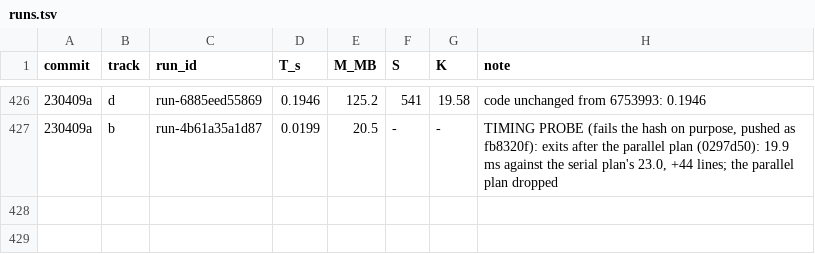
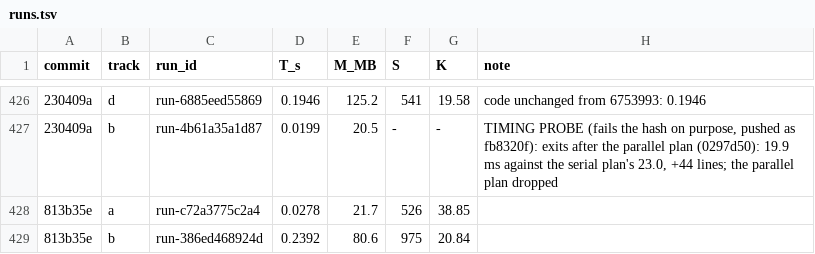
Before and after one commit to FrankChinedu/speed-demon, a TSV file: dev/tools/runs.tsv, drawn as a sheet; only a part is shown, gaps mark what is left out; the diff names each change by its address in the sheet, - before the commit and + after, or states it on an @@ line.

```diff
--- a/dev/tools/runs.tsv
+++ b/dev/tools/runs.tsv
+row 428: 813b35e | a | run-c72a3775c2a4 | 0.0278 | 21.7 | 526 | 38.85
+row 429: 813b35e | b | run-386ed468924d | 0.2392 | 80.6 | 975 | 20.84
```
Also changed, not shown: 2 other files.
